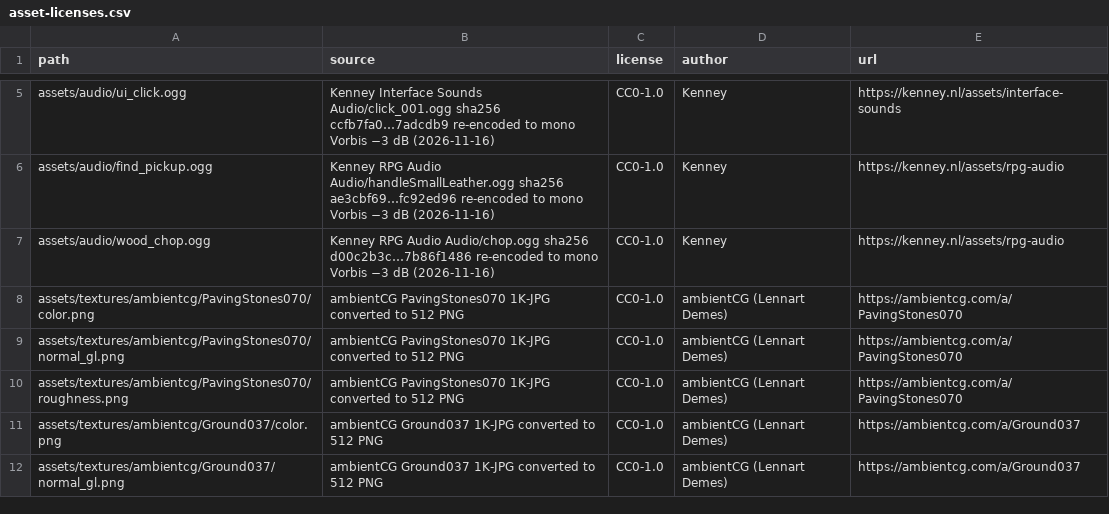
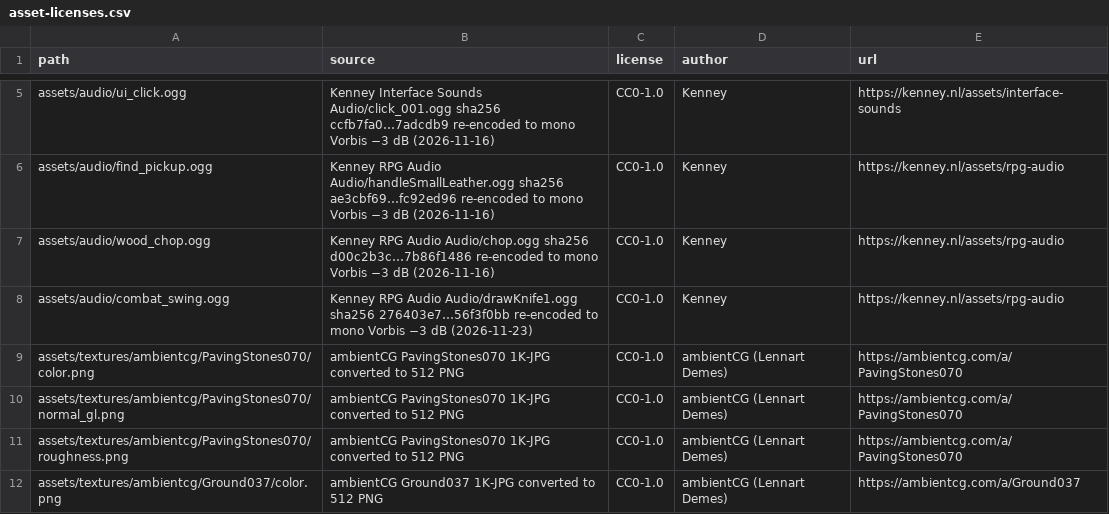
Before and after one commit to Eternally-Thriving-Grandmasterism/Powrush-MMO, a CSV file: assets/asset-licenses.csv, drawn as a sheet; only a part is shown, gaps mark what is left out; the shorter side is filled out with more unchanged rows; the diff names each change by its address in the sheet, - before the commit and + after, or states it on an @@ line.

```diff
--- a/assets/asset-licenses.csv
+++ b/assets/asset-licenses.csv
+row 8: assets/audio/combat_swing.ogg | Kenney RPG Audio Audio/drawKnife1.ogg sha256 276403e7…56f3f0bb re-encoded to mono Vorbis −3 dB (2026-11-23) | CC0-1.0 | Kenney | https://kenney.nl/assets/rpg-audio
```
Also changed, not shown: 4 other files.
